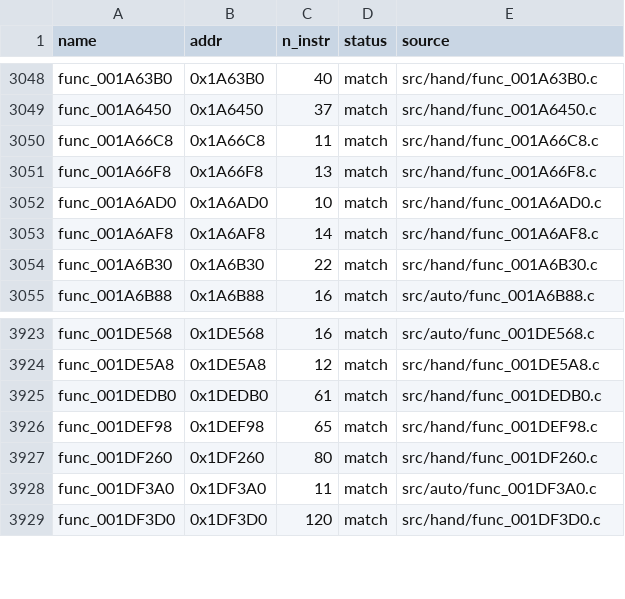
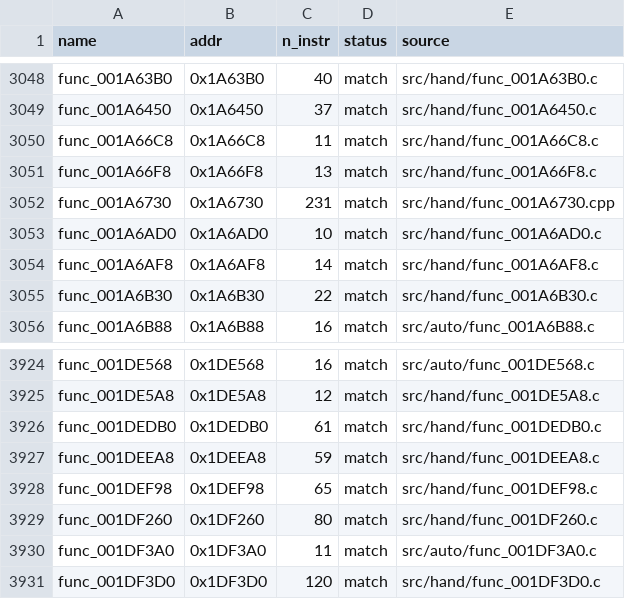
Before and after one commit to Komasia/sly2-decomp, a CSV file: config/matched.csv, drawn as a sheet; only a part is shown, gaps mark what is left out.

```diff
--- a/config/matched.csv
+++ b/config/matched.csv
@@ -3051,2 +3051,3 @@ func_001A66C8,0x1A66C8,11,match,src/hand/func_001A66C8.c
 func_001A66F8,0x1A66F8,13,match,src/hand/func_001A66F8.c
+func_001A6730,0x1A6730,231,match,src/hand/func_001A6730.cpp
 func_001A6AD0,0x1A6AD0,10,match,src/hand/func_001A6AD0.c
@@ -3925,2 +3926,3 @@ func_001DE5A8,0x1DE5A8,12,match,src/hand/func_001DE5A8.c
 func_001DEDB0,0x1DEDB0,61,match,src/hand/func_001DEDB0.c
+func_001DEEA8,0x1DEEA8,59,match,src/hand/func_001DEEA8.c
 func_001DEF98,0x1DEF98,65,match,src/hand/func_001DEF98.c
```
Also changed, not shown: config/progress_history.csv, 16 other files.
